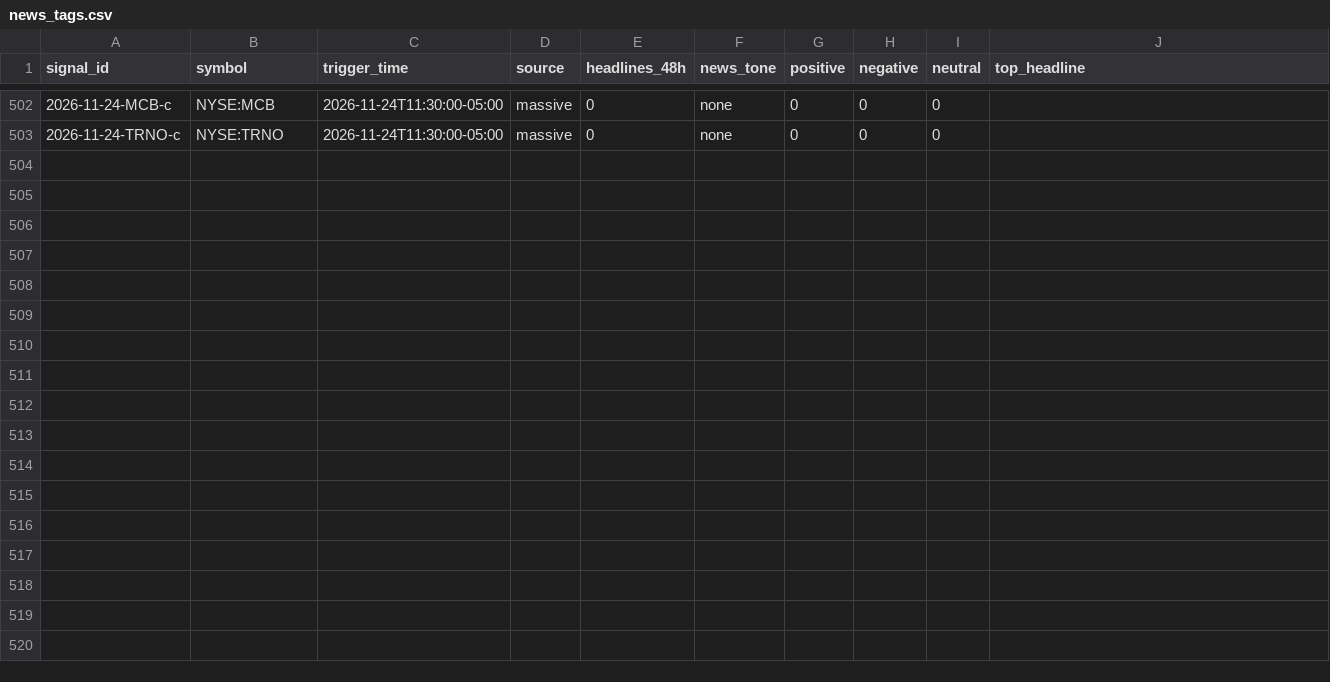
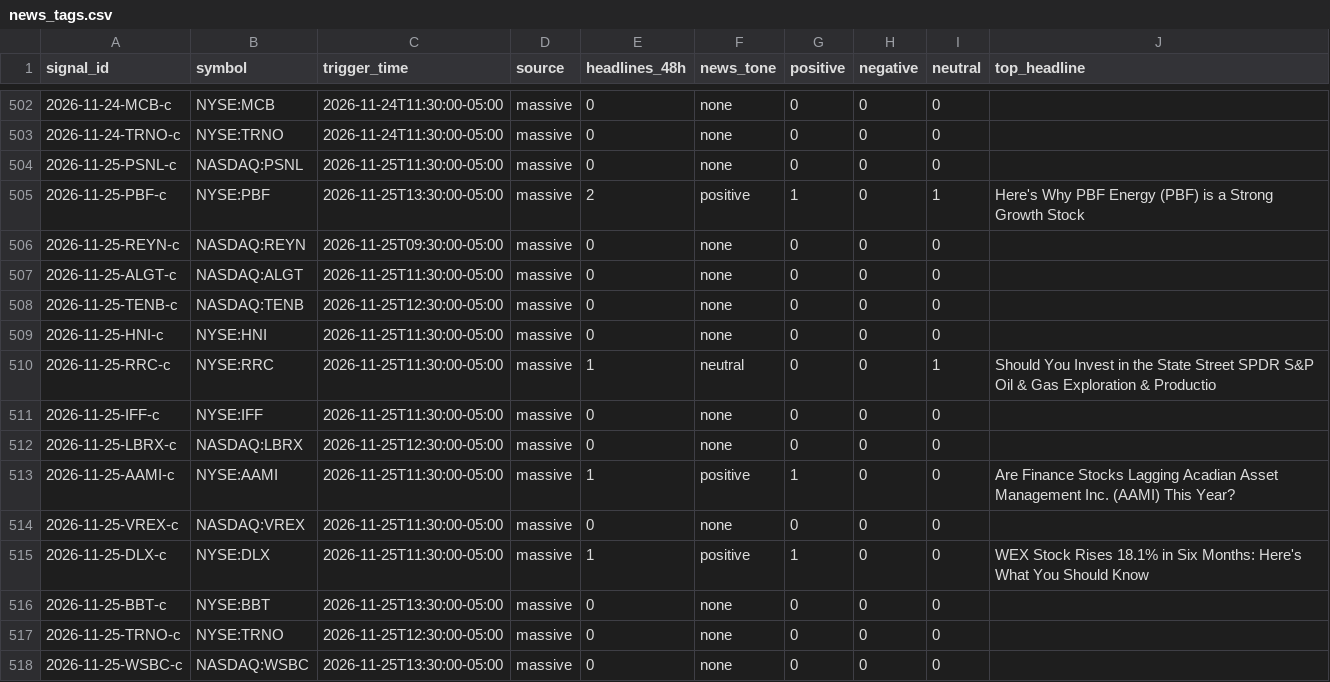
Before and after one commit to Topcat357/Strong-Stock-Lab, a CSV file: data/news_tags.csv, drawn as a sheet; only a part is shown, gaps mark what is left out.

```diff
--- a/data/news_tags.csv
+++ b/data/news_tags.csv
@@ -503 +503,16 @@ signal_id,symbol,trigger_time,source,headlines_48h,news_tone,positive,negative,n
 2026-11-24-TRNO-c,NYSE:TRNO,2026-11-24T11:30:00-05:00,massive,0,none,0,0,0,
+2026-11-25-PSNL-c,NASDAQ:PSNL,2026-11-25T11:30:00-05:00,massive,0,none,0,0,0,
+2026-11-25-PBF-c,NYSE:PBF,2026-11-25T13:30:00-05:00,massive,2,positive,1,0,1,Here's Why PBF Energy (PBF) is a Strong Growth Stock
+2026-11-25-REYN-c,NASDAQ:REYN,2026-11-25T09:30:00-05:00,massive,0,none,0,0,0,
+2026-11-25-ALGT-c,NASDAQ:ALGT,2026-11-25T11:30:00-05:00,massive,0,none,0,0,0,
+2026-11-25-TENB-c,NASDAQ:TENB,2026-11-25T12:30:00-05:00,massive,0,none,0,0,0,
+2026-11-25-HNI-c,NYSE:HNI,2026-11-25T11:30:00-05:00,massive,0,none,0,0,0,
+2026-11-25-RRC-c,NYSE:RRC,2026-11-25T11:30:00-05:00,massive,1,neutral,0,0,1,Should You Invest in the State Street SPDR S&P Oil & Gas Exploration & Productio
+2026-11-25-IFF-c,NYSE:IFF,2026-11-25T11:30:00-05:00,massive,0,none,0,0,0,
+2026-11-25-LBRX-c,NASDAQ:LBRX,2026-11-25T12:30:00-05:00,massive,0,none,0,0,0,
+2026-11-25-AAMI-c,NYSE:AAMI,2026-11-25T11:30:00-05:00,massive,1,positive,1,0,0,Are Finance Stocks Lagging  Acadian Asset Management Inc. (AAMI) This Year?
+2026-11-25-VREX-c,NASDAQ:VREX,2026-11-25T11:30:00-05:00,massive,0,none,0,0,0,
+2026-11-25-DLX-c,NYSE:DLX,2026-11-25T11:30:00-05:00,massive,1,positive,1,0,0,WEX Stock Rises 18.1% in Six Months: Here's What You Should Know
+2026-11-25-BBT-c,NYSE:BBT,2026-11-25T13:30:00-05:00,massive,0,none,0,0,0,
+2026-11-25-TRNO-c,NYSE:TRNO,2026-11-25T12:30:00-05:00,massive,0,none,0,0,0,
+2026-11-25-WSBC-c,NASDAQ:WSBC,2026-11-25T13:30:00-05:00,massive,0,none,0,0,0,
```
Also changed, not shown: data/macro.csv, data/setups.csv, 5 other files.
